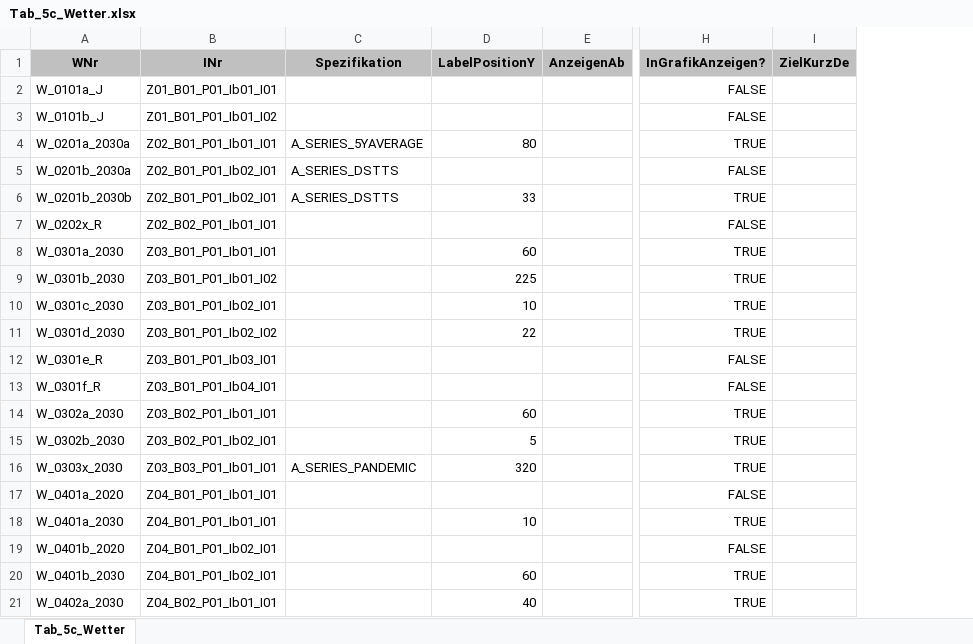
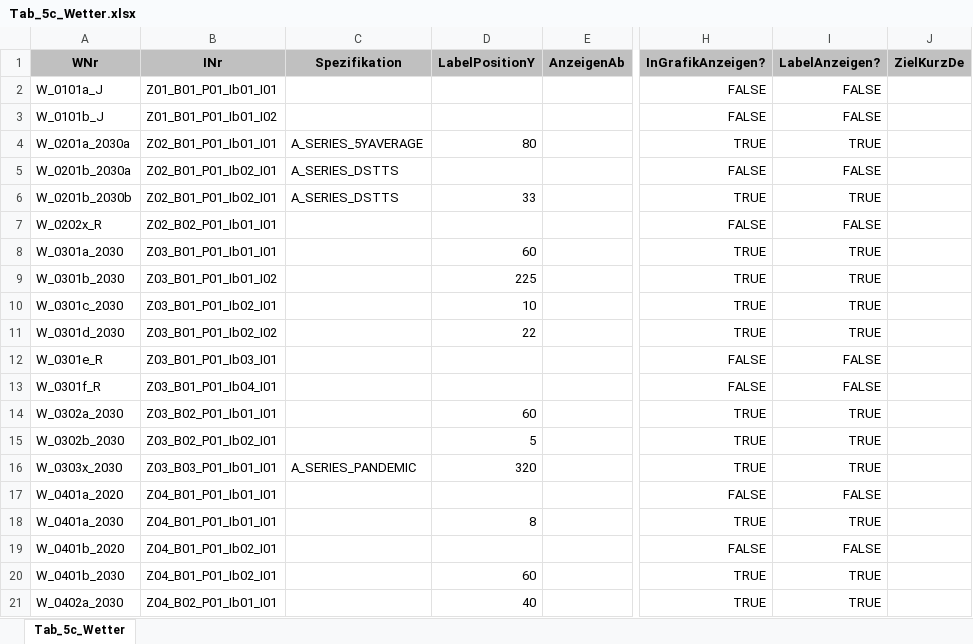
Before and after one commit to DnsUpgradeEnvironment/transfer, an Excel workbook: Tab_5c_Wetter.xlsx, sheet Tab_5c_Wetter, drawn as a sheet; only a part is shown, gaps mark what is left out; values as stored, in another font and other column widths than the file's, no borders; the diff names each change by its address in the sheet, - before the commit and + after, or states it on an @@ line.

Commit message:
Add files via upload

```diff
--- a/Tab_5c_Wetter.xlsx (sheet Tab_5c_Wetter)
+++ b/Tab_5c_Wetter.xlsx (sheet Tab_5c_Wetter)
+column I, rows 1-21: LabelAnzeigen? | FALSE | FALSE | TRUE | FALSE | TRUE | FALSE | TRUE | TRUE | TRUE | TRUE | FALSE | FALSE | TRUE | TRUE | TRUE | FALSE | TRUE | FALSE | TRUE | TRUE
-D18: 10
+D18: 8
```
